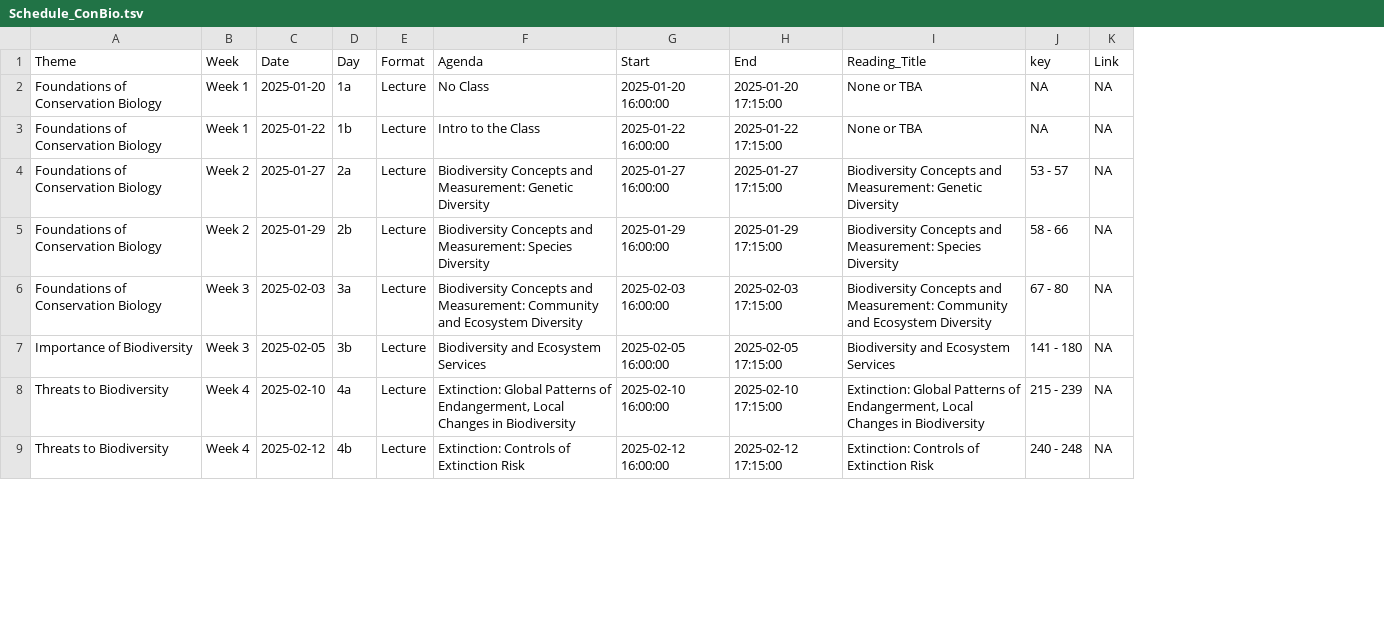
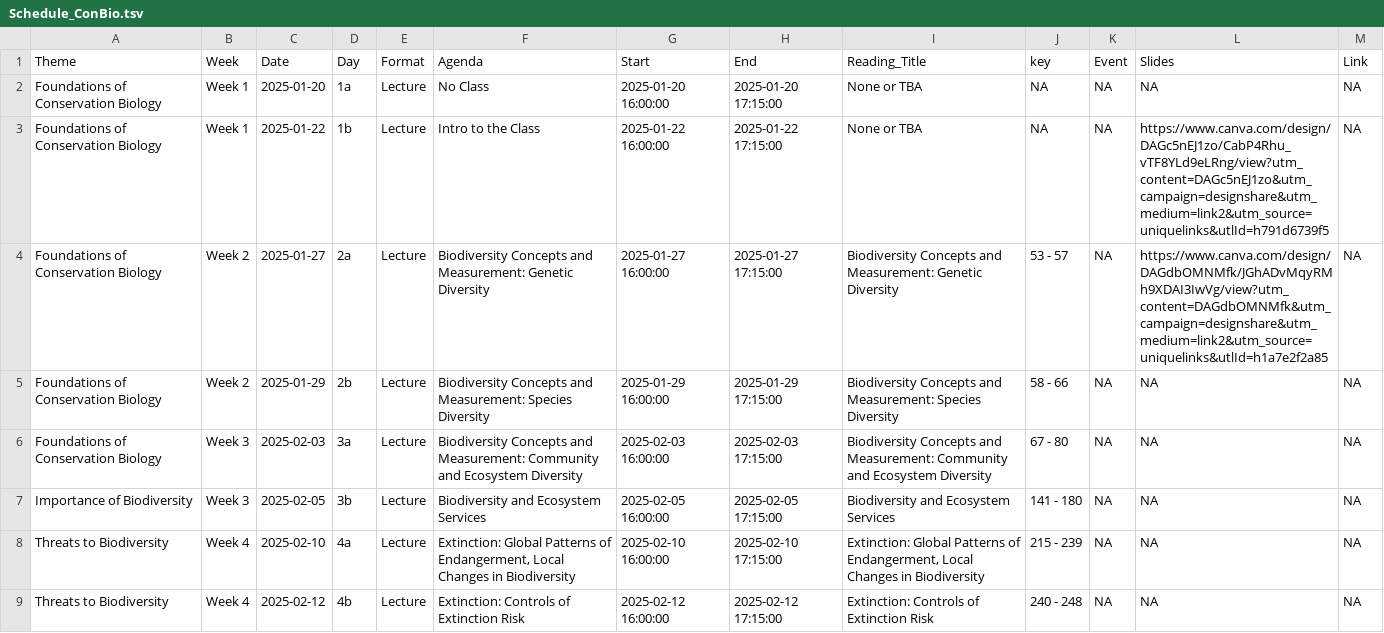
Before and after one commit to Rich-Molecular-Health-Lab/rich-courses, a TSV file: schedules/Schedule_ConBio.tsv, drawn as a sheet; only a part is shown; the diff names each change by its address in the sheet, - before the commit and + after, or states it on an @@ line.

Commit message:
added slides to schedules

```diff
--- a/schedules/Schedule_ConBio.tsv
+++ b/schedules/Schedule_ConBio.tsv
+column K (Event), rows 2-9: all NA
+column L (Slides), rows 2-9: NA | https://www.canva.com/design/DAGc5nEJ1zo/CabP4Rhu_vTF8YLd9eLRng/view?utm_content=DAGc5nEJ1zo&utm_campaign=designshare&utm_medium=link2&utm_source=uniquelinks&utlId=h791d6739f5 | https://www.canva.com/design/DAGdbOMNMfk/JGhADvMqyRMh9XDAI3IwVg/view?utm_content=DAGdbOMNMfk&utm_campaign=designshare&utm_medium=link2&utm_source=uniquelinks&utlId=h1a7e2f2a85 | NA | NA | NA | NA | NA
```
Also changed, not shown: 27 other files.
